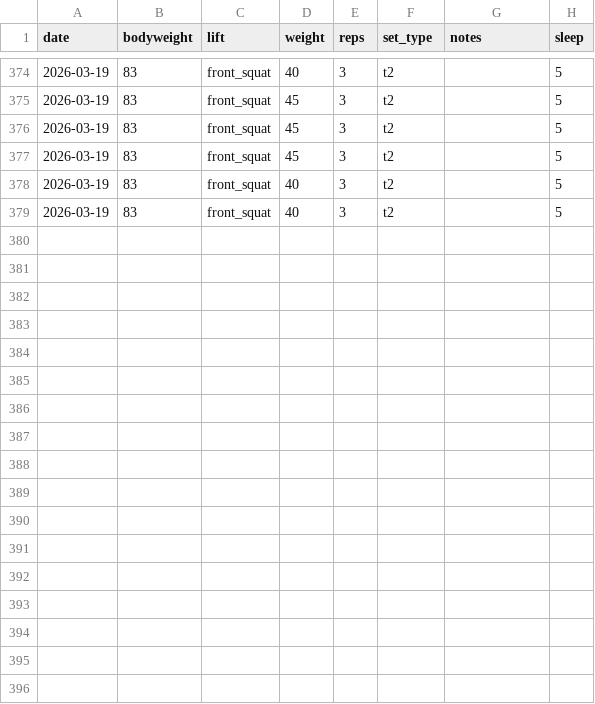
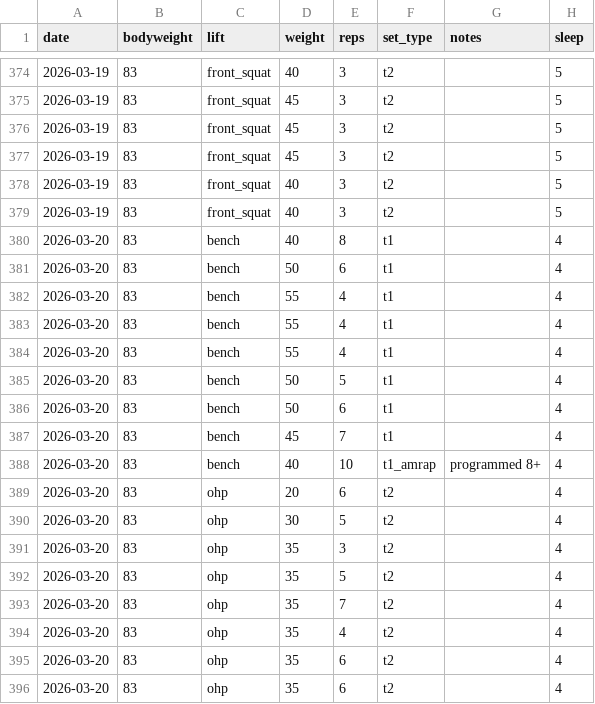
Before and after one commit to spinalshock/ironlogs, a CSV file: apps/web/public/data/lifts.csv, drawn as a sheet; only a part is shown, gaps mark what is left out.

Commit message:
data: log Mar 20 session (bench + ohp)

```diff
--- a/apps/web/public/data/lifts.csv
+++ b/apps/web/public/data/lifts.csv
@@ -379 +379,18 @@ date,bodyweight,lift,weight,reps,set_type,notes,sleep
 2026-03-19,83,front_squat,40,3,t2,,5
+2026-03-20,83,bench,40,8,t1,,4
+2026-03-20,83,bench,50,6,t1,,4
+2026-03-20,83,bench,55,4,t1,,4
+2026-03-20,83,bench,55,4,t1,,4
+2026-03-20,83,bench,55,4,t1,,4
+2026-03-20,83,bench,50,5,t1,,4
+2026-03-20,83,bench,50,6,t1,,4
+2026-03-20,83,bench,45,7,t1,,4
+2026-03-20,83,bench,40,10,t1_amrap,programmed 8+,4
+2026-03-20,83,ohp,20,6,t2,,4
+2026-03-20,83,ohp,30,5,t2,,4
+2026-03-20,83,ohp,35,3,t2,,4
+2026-03-20,83,ohp,35,5,t2,,4
+2026-03-20,83,ohp,35,7,t2,,4
+2026-03-20,83,ohp,35,4,t2,,4
+2026-03-20,83,ohp,35,6,t2,,4
+2026-03-20,83,ohp,35,6,t2,,4
```
